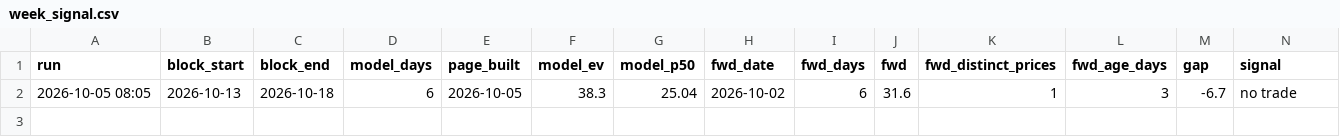
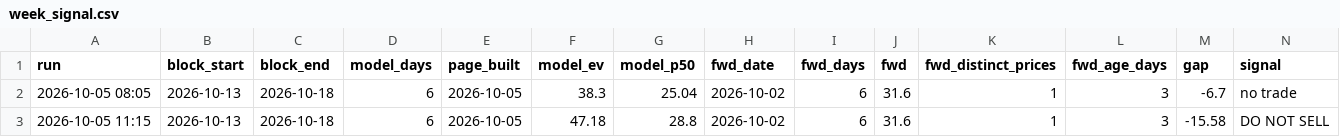
Before and after one commit to Dynastymaad/aeso-cushion-model, a CSV file: verify/week_signal.csv, drawn as a sheet; the diff names each change by its address in the sheet, - before the commit and + after, or states it on an @@ line.

```diff
--- a/verify/week_signal.csv
+++ b/verify/week_signal.csv
+row 3: 2026-10-05 11:15 | 2026-10-13 | 2026-10-18 | 6 | 2026-10-05 | 47.18 | 28.8 | 2026-10-02 | 6 | 31.6 | 1 | 3 | -15.58 | DO NOT SELL
```
Also changed, not shown: model/price_history.csv, outage_delta.csv, 28 other files.
